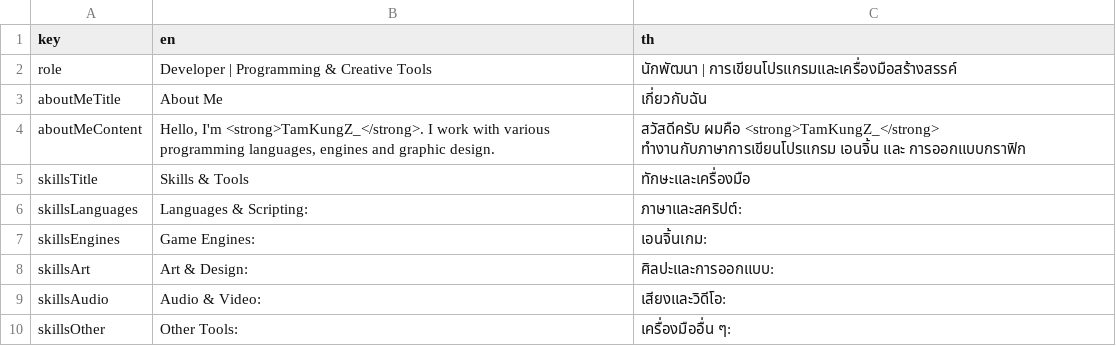
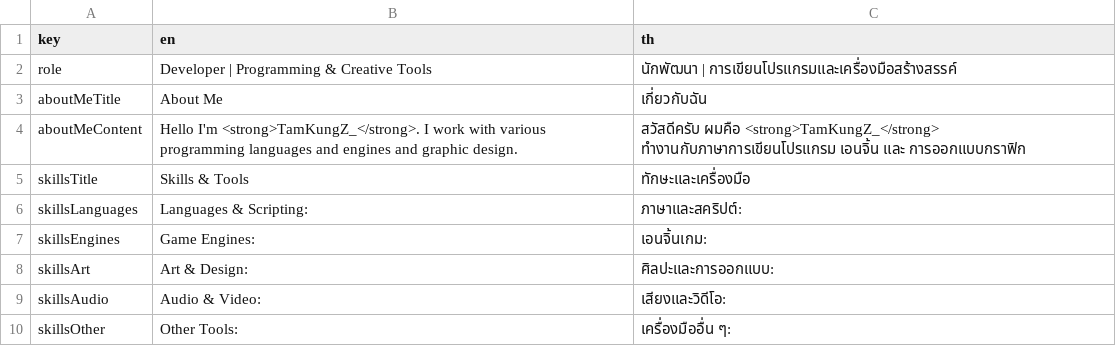
Before and after one commit to TamKungZ/tamkungz.github.io, a CSV file: translations.csv, drawn as a sheet.

Commit message:
Update translations.csv

```diff
--- a/translations.csv
+++ b/translations.csv
@@ -3,3 +3,3 @@ role,Developer | Programming & Creative Tools,นักพัฒนา | กา
 aboutMeTitle,About Me,เกี่ยวกับฉัน
-aboutMeContent,"Hello, I'm <strong>TamKungZ_</strong>. I work with various programming languages, engines and graphic design.",สวัสดีครับ ผมคือ <strong>TamKungZ_</strong> ทำงานกับภาษาการเขียนโปรแกรม เอนจิ้น และ การออกแบบกราฟิก
+aboutMeContent,"Hello I'm <strong>TamKungZ_</strong>. I work with various programming languages and engines and graphic design.",สวัสดีครับ ผมคือ <strong>TamKungZ_</strong> ทำงานกับภาษาการเขียนโปรแกรม เอนจิ้น และ การออกแบบกราฟิก
 skillsTitle,Skills & Tools,ทักษะและเครื่องมือ
```
